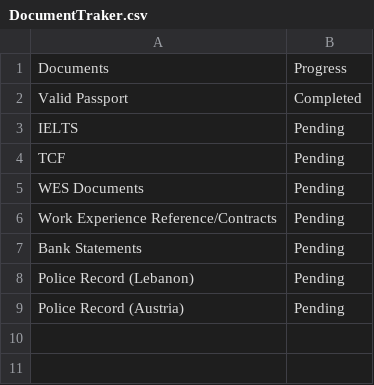
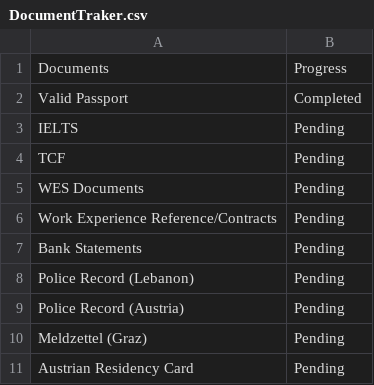
Before and after one commit to AhmadSidaoui/ahmadsidaoui.github.io, a CSV file: backend/DocumentTraker.csv, drawn as a sheet.

Commit message:
added some rows in the document tracker database

```diff
--- a/backend/DocumentTraker.csv
+++ b/backend/DocumentTraker.csv
@@ -9 +9,3 @@ Police Record (Lebanon),Pending
 Police Record (Austria),Pending
+Meldzettel (Graz), Pending
+Austrian Residency Card, Pending
```
